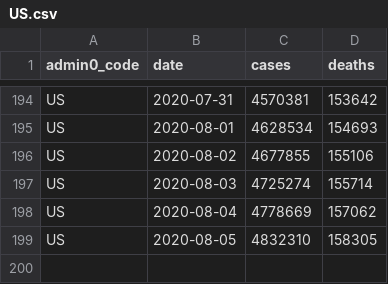
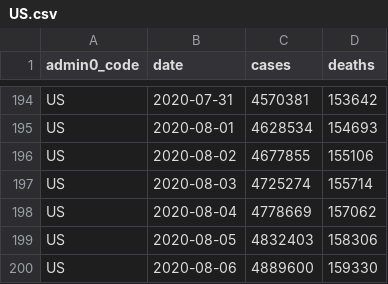
Before and after one commit to covid-open-data/xform-casecount-us-nytimes, a CSV file: output/admin0/US.csv, drawn as a sheet; only a part is shown, gaps mark what is left out.

```diff
--- a/output/admin0/US.csv
+++ b/output/admin0/US.csv
@@ -198,2 +198,3 @@ US,2020-08-03,4725274,155714
 US,2020-08-04,4778669,157062
-US,2020-08-05,4832310,158305
+US,2020-08-05,4832403,158306
+US,2020-08-06,4889600,159330
```
Also changed, not shown: output/admin1/US.csv.
